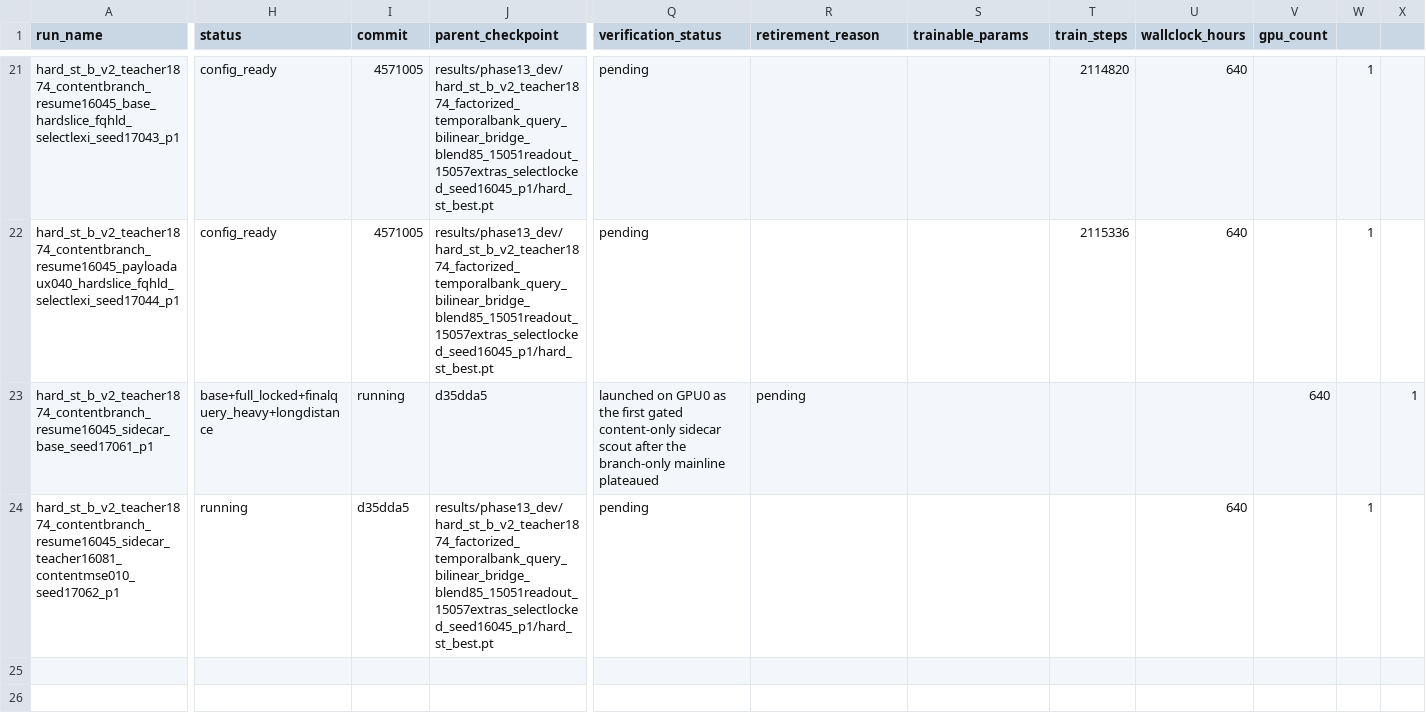
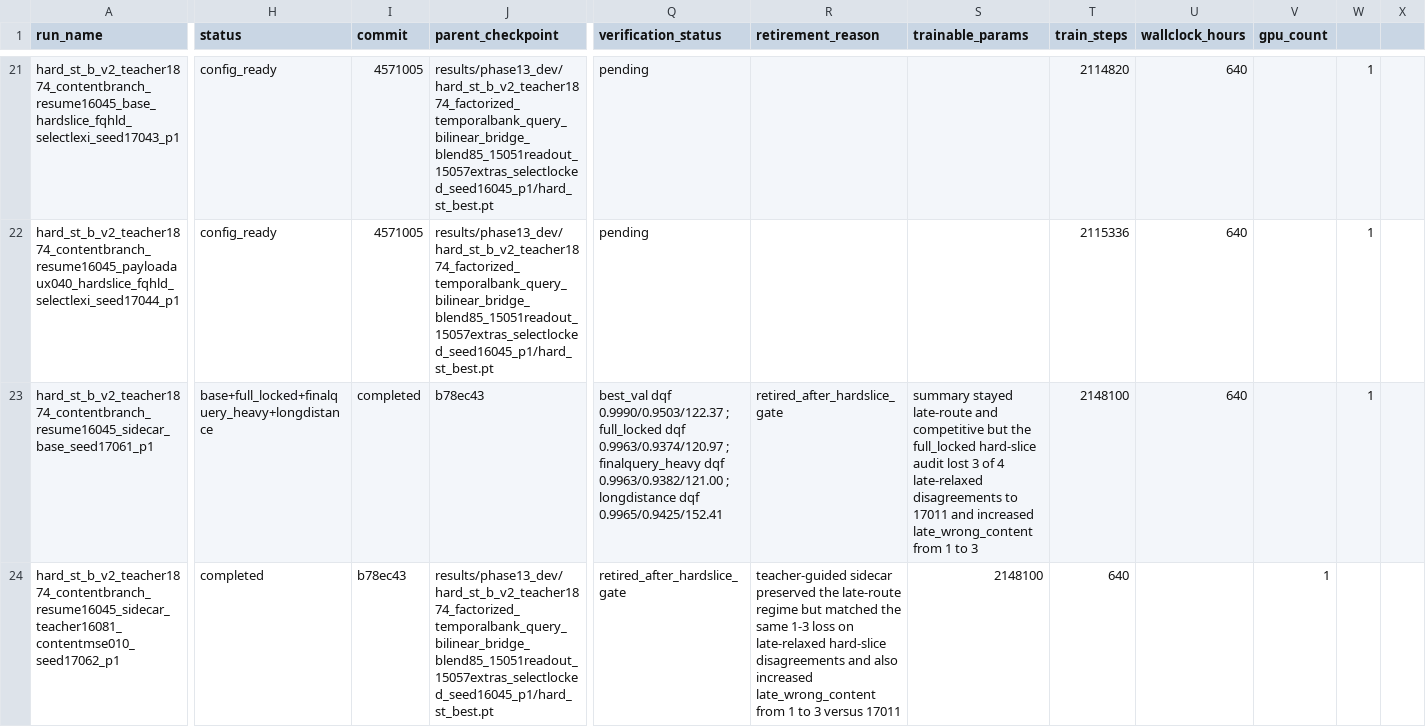
Before and after one commit to catid/gnn2, a CSV file: docs/phase14_run_matrix.csv, drawn as a sheet; only a part is shown, gaps mark what is left out; the diff covers the shown part only; the diff names each change by its address in the sheet, - before the commit and + after, or states it on an @@ line.

Commit message:
Rotate phase14 sidecar variants

```diff
--- a/docs/phase14_run_matrix.csv
+++ b/docs/phase14_run_matrix.csv
-I23 (commit): running
+I23 (commit): completed
-J23 (parent_checkpoint): d35dda5
+J23 (parent_checkpoint): b78ec43
-Q23 (verification_status): launched on GPU0 as the first gated content-only sidecar scout after the branch-only mainline plateaued
+Q23 (verification_status): best_val dqf 0.9990/0.9503/122.37 ; full_locked dqf 0.9963/0.9374/120.97 ; finalquery_heavy dqf 0.9963/0.9382/121.00 ; longdistance dqf 0.9965/0.9425/152.41
-R23 (retirement_reason): pending
+R23 (retirement_reason): retired_after_hardslice_gate
-S23 (trainable_params): (empty)
+S23 (trainable_params): summary stayed late-route and competitive but the full_locked hard-slice audit lost 3 of 4 late-relaxed disagreements to 17011 and increased late_wrong_content from 1 to 3
-T23 (train_steps): (empty)
+T23 (train_steps): 2148100
-U23 (wallclock_hours): (empty)
+U23 (wallclock_hours): 640
-V23 (gpu_count): 640
+V23 (gpu_count): (empty)
-W23: (empty)
+W23: 1
-X23: 1
+X23: (empty)
-H24 (status): running
+H24 (status): completed
-I24 (commit): d35dda5
+I24 (commit): b78ec43
-Q24 (verification_status): pending
+Q24 (verification_status): retired_after_hardslice_gate
-R24 (retirement_reason): (empty)
+R24 (retirement_reason): teacher-guided sidecar preserved the late-route regime but matched the same 1-3 loss on late-relaxed hard-slice disagreements and also increased late_wrong_content from 1 to 3 versus 17011
-S24 (trainable_params): (empty)
+S24 (trainable_params): 2148100
-T24 (train_steps): (empty)
+T24 (train_steps): 640
-U24 (wallclock_hours): 640
+U24 (wallclock_hours): (empty)
-V24 (gpu_count): (empty)
+V24 (gpu_count): 1
-W24: 1
+W24: (empty)
```
Also changed, not shown: 2 added rows and 1 edited cell elsewhere in this file, 1 other file.
